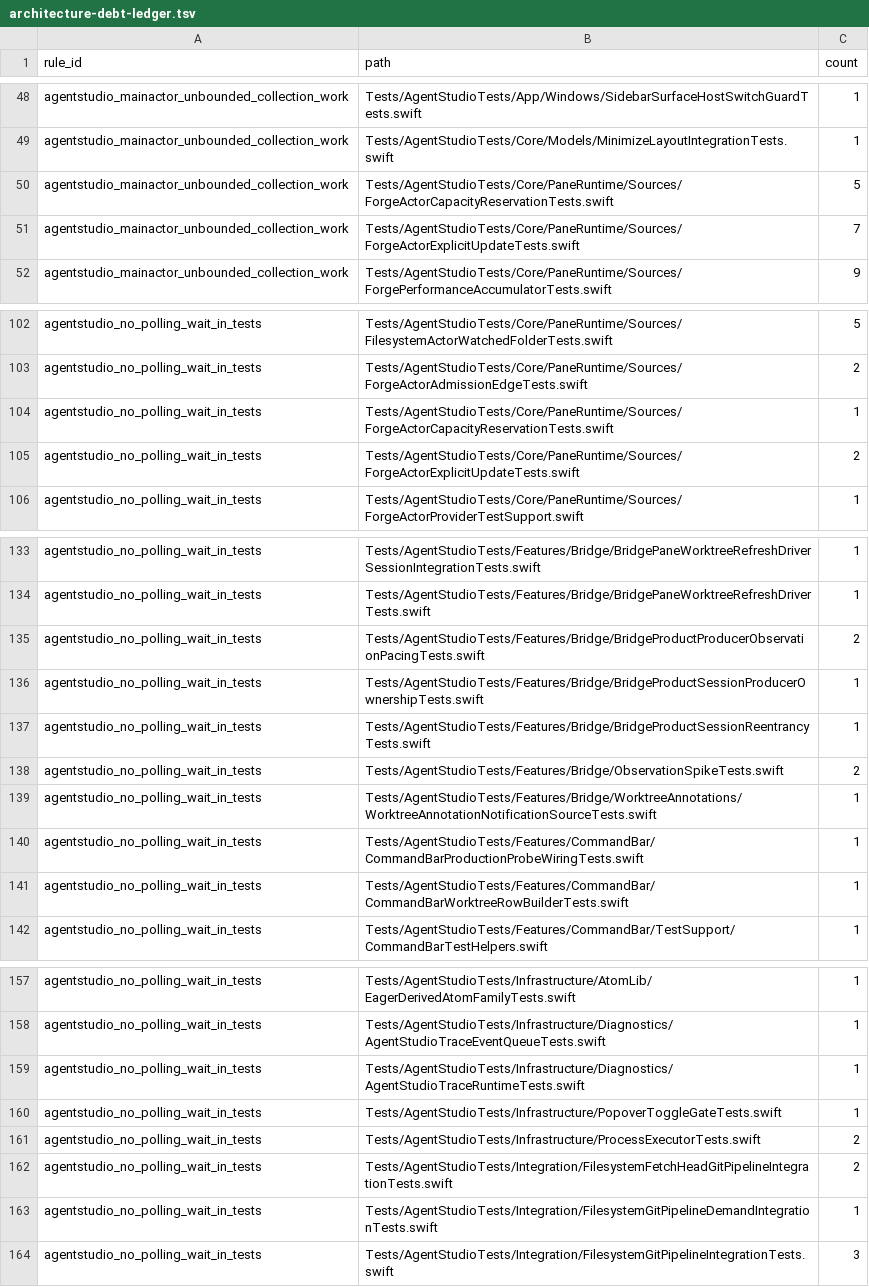
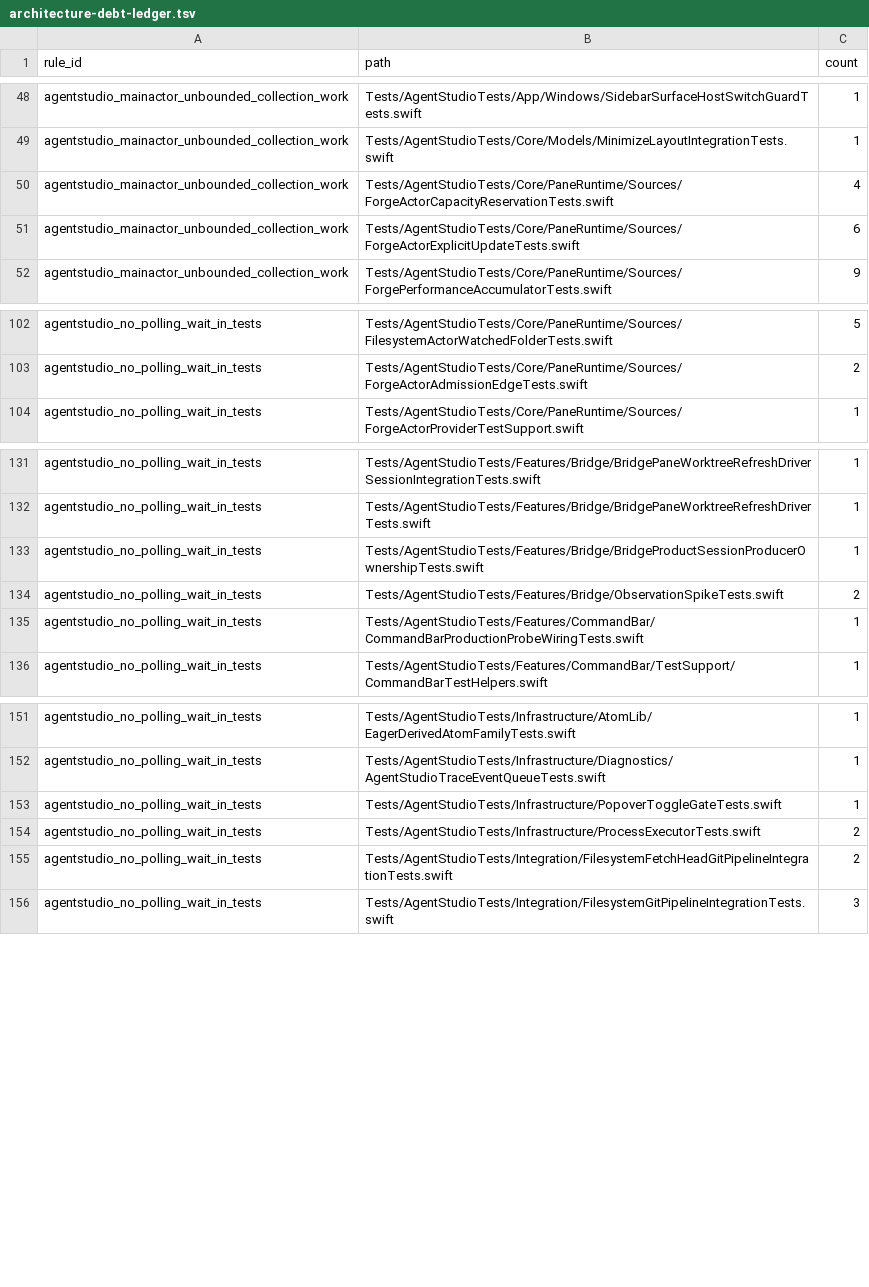
Before and after one commit to ShravanSunder/agentstudio, a TSV file: Tools/AgentStudioArchitectureLint/architecture-debt-ledger.tsv, drawn as a sheet; only a part is shown, gaps mark what is left out.

Commit message:
Lower debt ledger counts after wave 1 test fixes

```diff
--- a/Tools/AgentStudioArchitectureLint/architecture-debt-ledger.tsv
+++ b/Tools/AgentStudioArchitectureLint/architecture-debt-ledger.tsv
@@ -49,4 +49,4 @@ agentstudio_mainactor_unbounded_collection_work	Tests/AgentStudioTests/App/Windo
 agentstudio_mainactor_unbounded_collection_work	Tests/AgentStudioTests/Core/Models/MinimizeLayoutIntegrationTests.swift	1
-agentstudio_mainactor_unbounded_collection_work	Tests/AgentStudioTests/Core/PaneRuntime/Sources/ForgeActorCapacityReservationTests.swift	5
-agentstudio_mainactor_unbounded_collection_work	Tests/AgentStudioTests/Core/PaneRuntime/Sources/ForgeActorExplicitUpdateTests.swift	7
+agentstudio_mainactor_unbounded_collection_work	Tests/AgentStudioTests/Core/PaneRuntime/Sources/ForgeActorCapacityReservationTests.swift	4
+agentstudio_mainactor_unbounded_collection_work	Tests/AgentStudioTests/Core/PaneRuntime/Sources/ForgeActorExplicitUpdateTests.swift	6
 agentstudio_mainactor_unbounded_collection_work	Tests/AgentStudioTests/Core/PaneRuntime/Sources/ForgePerformanceAccumulatorTests.swift	9
@@ -103,4 +103,2 @@ agentstudio_no_polling_wait_in_tests	Tests/AgentStudioTests/Core/PaneRuntime/Sou
 agentstudio_no_polling_wait_in_tests	Tests/AgentStudioTests/Core/PaneRuntime/Sources/ForgeActorAdmissionEdgeTests.swift	2
-agentstudio_no_polling_wait_in_tests	Tests/AgentStudioTests/Core/PaneRuntime/Sources/ForgeActorCapacityReservationTests.swift	1
-agentstudio_no_polling_wait_in_tests	Tests/AgentStudioTests/Core/PaneRuntime/Sources/ForgeActorExplicitUpdateTests.swift	2
 agentstudio_no_polling_wait_in_tests	Tests/AgentStudioTests/Core/PaneRuntime/Sources/ForgeActorProviderTestSupport.swift	1
@@ -134,9 +132,5 @@ agentstudio_no_polling_wait_in_tests	Tests/AgentStudioTests/Features/Bridge/Brid
 agentstudio_no_polling_wait_in_tests	Tests/AgentStudioTests/Features/Bridge/BridgePaneWorktreeRefreshDriverTests.swift	1
-agentstudio_no_polling_wait_in_tests	Tests/AgentStudioTests/Features/Bridge/BridgeProductProducerObservationPacingTests.swift	2
 agentstudio_no_polling_wait_in_tests	Tests/AgentStudioTests/Features/Bridge/BridgeProductSessionProducerOwnershipTests.swift	1
-agentstudio_no_polling_wait_in_tests	Tests/AgentStudioTests/Features/Bridge/BridgeProductSessionReentrancyTests.swift	1
 agentstudio_no_polling_wait_in_tests	Tests/AgentStudioTests/Features/Bridge/ObservationSpikeTests.swift	2
-agentstudio_no_polling_wait_in_tests	Tests/AgentStudioTests/Features/Bridge/WorktreeAnnotations/WorktreeAnnotationNotificationSourceTests.swift	1
 agentstudio_no_polling_wait_in_tests	Tests/AgentStudioTests/Features/CommandBar/CommandBarProductionProbeWiringTests.swift	1
-agentstudio_no_polling_wait_in_tests	Tests/AgentStudioTests/Features/CommandBar/CommandBarWorktreeRowBuilderTests.swift	1
 agentstudio_no_polling_wait_in_tests	Tests/AgentStudioTests/Features/CommandBar/TestSupport/CommandBarTestHelpers.swift	1
@@ -158,3 +152,2 @@ agentstudio_no_polling_wait_in_tests	Tests/AgentStudioTests/Infrastructure/AtomL
 agentstudio_no_polling_wait_in_tests	Tests/AgentStudioTests/Infrastructure/Diagnostics/AgentStudioTraceEventQueueTests.swift	1
-agentstudio_no_polling_wait_in_tests	Tests/AgentStudioTests/Infrastructure/Diagnostics/AgentStudioTraceRuntimeTests.swift	1
 agentstudio_no_polling_wait_in_tests	Tests/AgentStudioTests/Infrastructure/PopoverToggleGateTests.swift	1
@@ -162,3 +155,2 @@ agentstudio_no_polling_wait_in_tests	Tests/AgentStudioTests/Infrastructure/Proce
 agentstudio_no_polling_wait_in_tests	Tests/AgentStudioTests/Integration/FilesystemFetchHeadGitPipelineIntegrationTests.swift	2
-agentstudio_no_polling_wait_in_tests	Tests/AgentStudioTests/Integration/FilesystemGitPipelineDemandIntegrationTests.swift	1
 agentstudio_no_polling_wait_in_tests	Tests/AgentStudioTests/Integration/FilesystemGitPipelineIntegrationTests.swift	3
```
